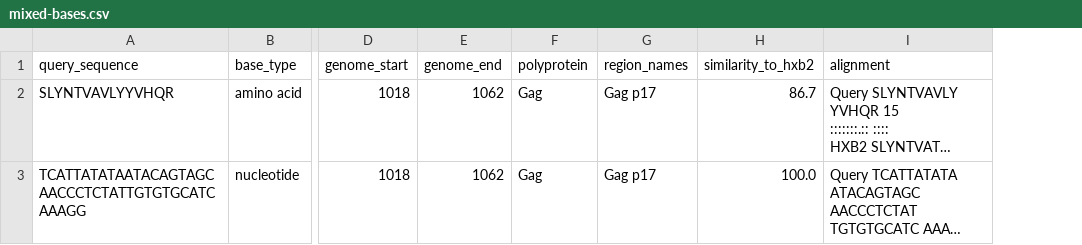
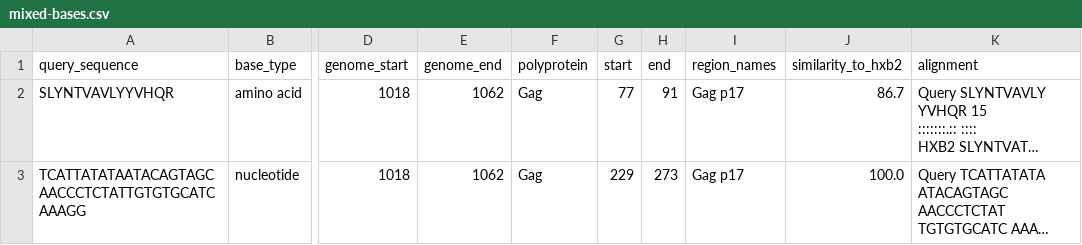
Before and after one commit to MullinsLab/Bio-WebService-LANL-SequenceLocator, a CSV file: xt/data/mixed-bases.csv, drawn as a sheet; only a part is shown, gaps mark what is left out; long unchanged cells end in …; the diff names each change by its address in the sheet, - before the commit and + after, or states it on an @@ line.

Commit message:
CSV: Include region-relative start and end of located sequences too

```diff
--- a/xt/data/mixed-bases.csv
+++ b/xt/data/mixed-bases.csv
+column G (start), rows 2-3: 77 | 229
+column H (end), rows 2-3: 91 | 273
```
Also changed, not shown: xt/data/amino-acids.csv, xt/data/nucleotides.csv, 1 other file.
